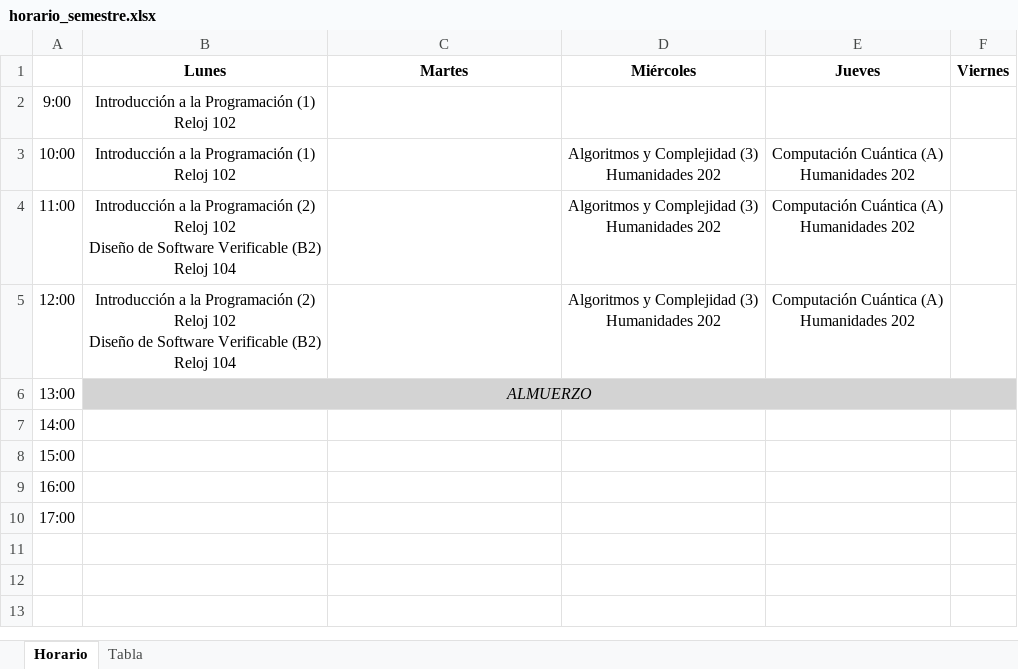
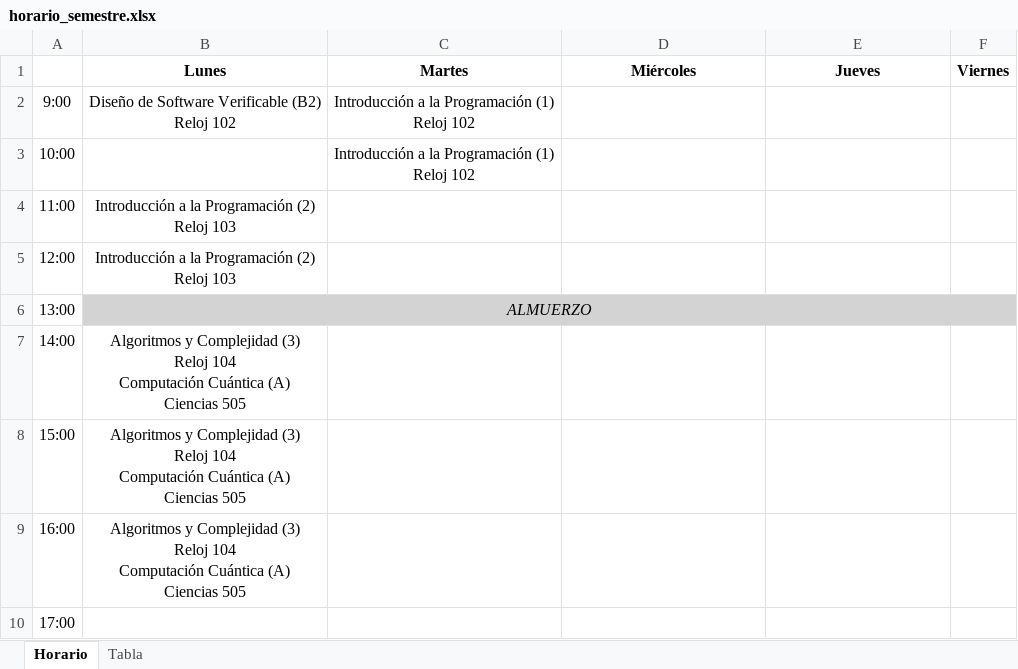
Before and after one commit to CodeByManu/SGA_Verificables, an Excel workbook: horario_semestre.xlsx, sheet Horario, drawn as a sheet; values as stored, in another font and other column widths than the file's, no borders; ↵ is a line break in a cell; the diff names each change by its address in the sheet, - before the commit and + after, or states it on an @@ line.

```diff
--- a/horario_semestre.xlsx (sheet Horario)
+++ b/horario_semestre.xlsx (sheet Horario)
-B2 (Lunes): Introducción a la Programación (1) ↵ Reloj 102
+B2 (Lunes): Diseño de Software Verificable (B2) ↵ Reloj 102
-C2:C3 (Martes): (empty)
+C2:C3 (Martes): Introducción a la Programación (1) ↵ Reloj 102
-B3 (Lunes): Introducción a la Programación (1) ↵ Reloj 102
+B3 (Lunes): (empty)
-D3:D5 (Miércoles): Algoritmos y Complejidad (3) ↵ Humanidades 202
+D3:D5 (Miércoles): (empty)
-E3:E5 (Jueves): Computación Cuántica (A) ↵ Humanidades 202
+E3:E5 (Jueves): (empty)
-B4:B5 (Lunes): …(2) ↵ Reloj 102 ↵ Diseño de Software Verificable (B2) ↵ Reloj 104
+B4:B5 (Lunes): …(2) ↵ Reloj 103
-B7:B9 (Lunes): (empty)
+B7:B9 (Lunes): Algoritmos y Complejidad (3) ↵ Reloj 104 ↵ Computación Cuántica (A) ↵ Ciencias 505
```
Also changed, not shown: sheet Tabla, 3 other files.
